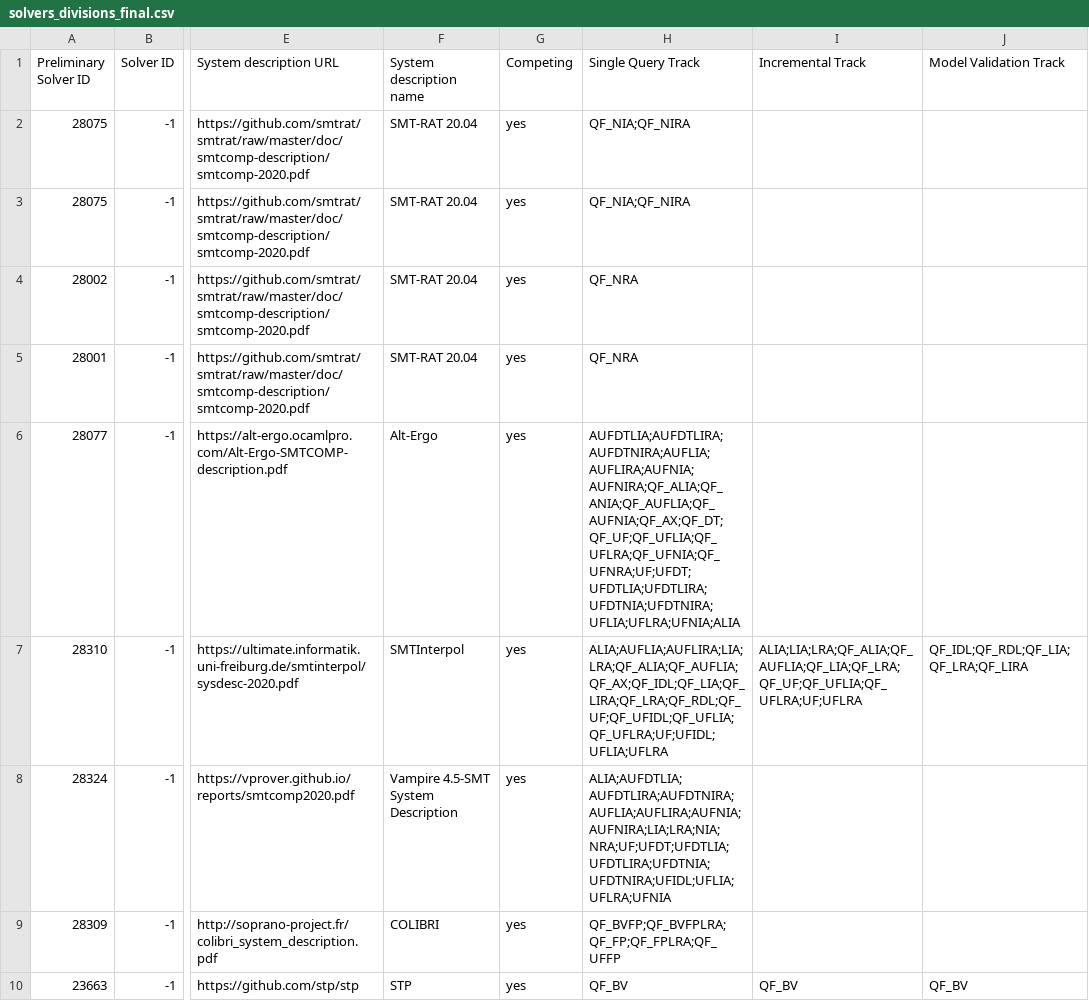
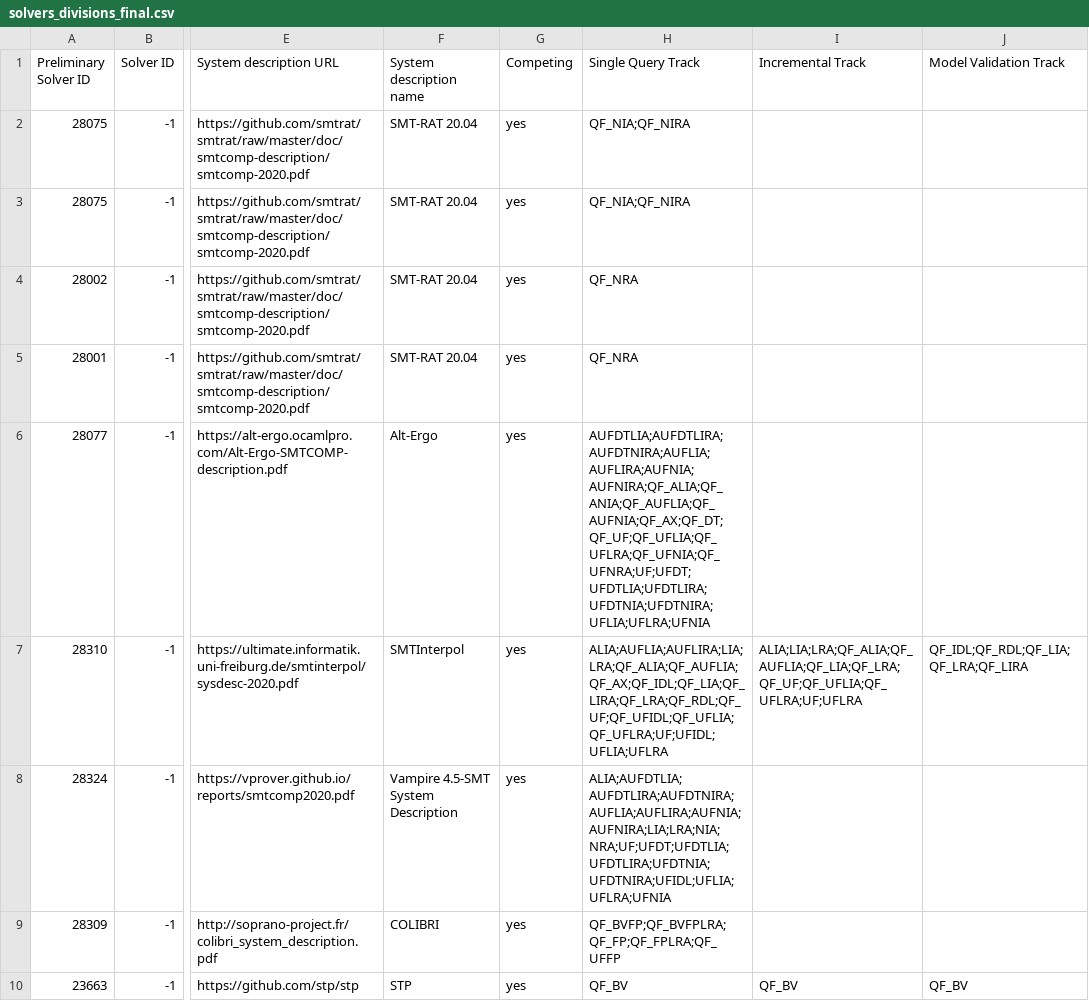
Before and after one commit to SMT-COMP/smt-comp, a CSV file: 2020/registration/solvers_divisions_final.csv, drawn as a sheet; only a part is shown, gaps mark what is left out; the diff names each change by its address in the sheet, - before the commit and + after, or states it on an @@ line.

Commit message:
Added ALIA to single query track for Alt-Ergo, as requested by Albin Coquereau in a mail on April 30, 2020.

```diff
--- a/2020/registration/solvers_divisions_final.csv
+++ b/2020/registration/solvers_divisions_final.csv
-H6 (Single Query Track): AUFDTLIA;AUFDTLIRA;AUFDTNIRA;AUFLIA;AUFLIRA;AUFNIA;AUFNIRA;QF_ALIA;QF_ANIA;QF_AUFLIA;QF_AUFNIA;QF_AX;QF_DT;QF_UF;QF_UFLIA;QF_UFLRA;QF_UFNIA;QF_UFNRA;UF;UFDT;UFDTLIA;UFDTLIRA;UFDTNIA;UFDTNIRA;UFLIA;UFLRA;UFNIA;ALIA
+H6 (Single Query Track): AUFDTLIA;AUFDTLIRA;AUFDTNIRA;AUFLIA;AUFLIRA;AUFNIA;AUFNIRA;QF_ALIA;QF_ANIA;QF_AUFLIA;QF_AUFNIA;QF_AX;QF_DT;QF_UF;QF_UFLIA;QF_UFLRA;QF_UFNIA;QF_UFNRA;UF;UFDT;UFDTLIA;UFDTLIRA;UFDTNIA;UFDTNIRA;UFLIA;UFLRA;UFNIA
```
